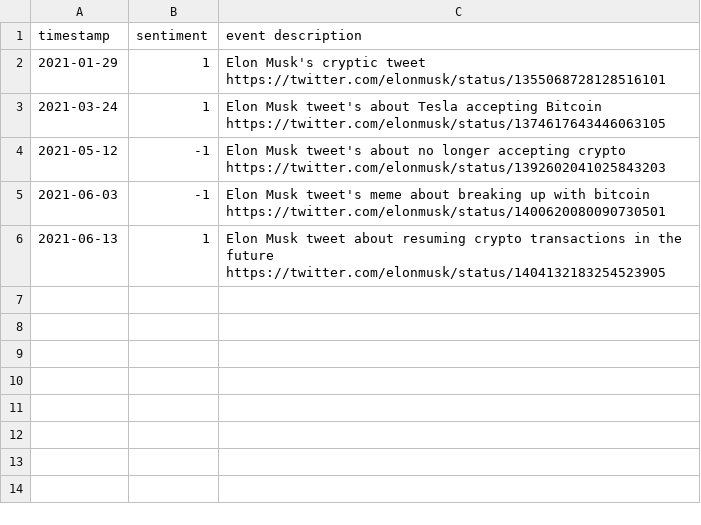
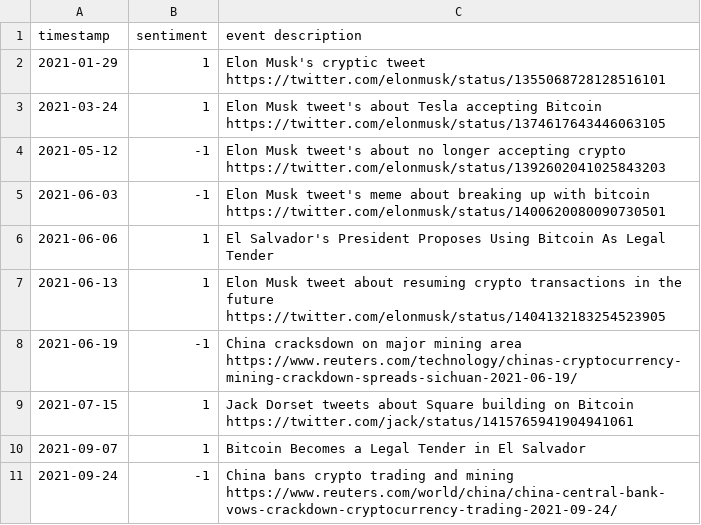
Before and after one commit to priyank96/bny-crypto, a CSV file: event_data/data/BTC_Social.csv, drawn as a sheet; the diff names each change by its address in the sheet, - before the commit and + after, or states it on an @@ line.

Commit message:
adding more bitcoin events for 2021

```diff
--- a/event_data/data/BTC_Social.csv
+++ b/event_data/data/BTC_Social.csv
+row 6: 2021-06-06 | 1 | El Salvador's President Proposes Using Bitcoin As Legal Tender
+row 8: 2021-06-19 | -1 | China cracksdown on major mining area https://www.reuters.com/technology/chinas-cryptocurrency-mining-crackdown-spreads-sichuan-2021-06-19/
+row 9: 2021-07-15 | 1 | Jack Dorset tweets about Square building on Bitcoin https://twitter.com/jack/status/1415765941904941061
+row 10: 2021-09-07 | 1 | Bitcoin Becomes a Legal Tender in El Salvador
+row 11: 2021-09-24 | -1 | China bans crypto trading and mining https://www.reuters.com/world/china/china-central-bank-vows-crackdown-cryptocurrency-trading-2021-09-24/
```
